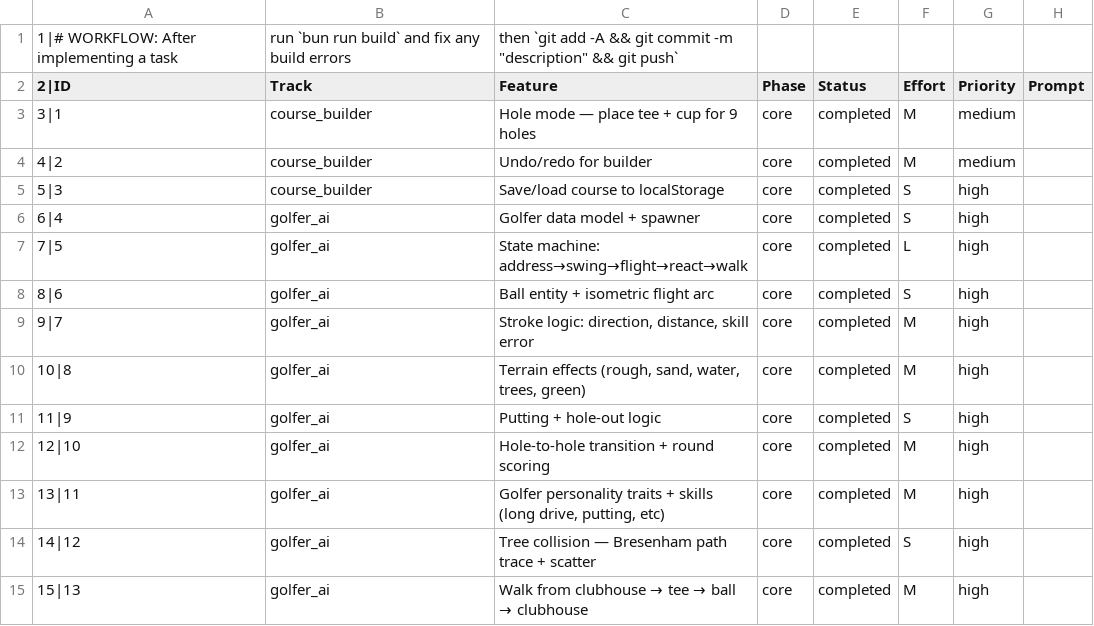
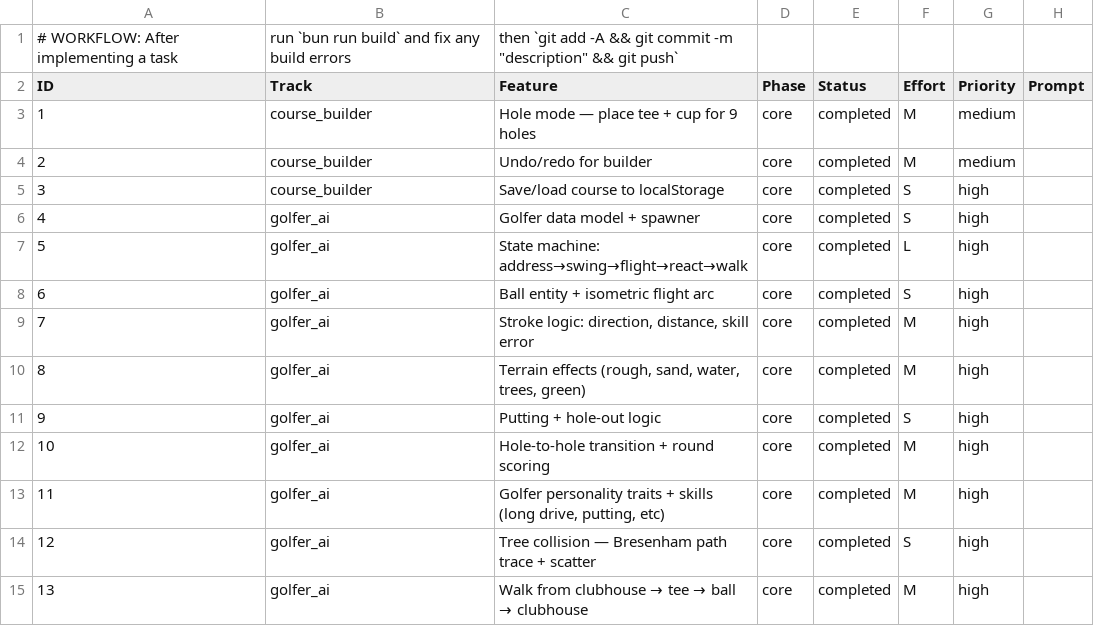
Before and after one commit to cbonoz/simgolf-web, a CSV file: TASK_TRACKING.csv, drawn as a sheet; only a part is shown; the diff covers the shown part only.

```diff
--- a/TASK_TRACKING.csv
+++ b/TASK_TRACKING.csv
@@ -1,15 +1,15 @@
-     1|# WORKFLOW: After implementing a task, run `bun run build` and fix any build errors, then `git add -A && git commit -m "description" && git push`
-     2|ID,Track,Feature,Phase,Status,Effort,Priority,Prompt
-     3|1,course_builder,"Hole mode — place tee + cup for 9 holes",core,completed,M,medium,""
-     4|2,course_builder,"Undo/redo for builder",core,completed,M,medium,""
-     5|3,course_builder,"Save/load course to localStorage",core,completed,S,high,""
-     6|4,golfer_ai,"Golfer data model + spawner",core,completed,S,high,""
-     7|5,golfer_ai,"State machine: address→swing→flight→react→walk",core,completed,L,high,""
-     8|6,golfer_ai,"Ball entity + isometric flight arc",core,completed,S,high,""
-     9|7,golfer_ai,"Stroke logic: direction, distance, skill error",core,completed,M,high,""
-    10|8,golfer_ai,"Terrain effects (rough, sand, water, trees, green)",core,completed,M,high,""
-    11|9,golfer_ai,"Putting + hole-out logic",core,completed,S,high,""
-    12|10,golfer_ai,"Hole-to-hole transition + round scoring",core,completed,M,high,""
-    13|11,golfer_ai,"Golfer personality traits + skills (long drive, putting, etc)",core,completed,M,high,""
-    14|12,golfer_ai,"Tree collision — Bresenham path trace + scatter",core,completed,S,high,""
-    15|13,golfer_ai,"Walk from clubhouse → tee → ball → clubhouse",core,completed,M,high,""
+# WORKFLOW: After implementing a task, run `bun run build` and fix any build errors, then `git add -A && git commit -m "description" && git push`
+ID,Track,Feature,Phase,Status,Effort,Priority,Prompt
+1,course_builder,"Hole mode — place tee + cup for 9 holes",core,completed,M,medium,""
+2,course_builder,"Undo/redo for builder",core,completed,M,medium,""
+3,course_builder,"Save/load course to localStorage",core,completed,S,high,""
+4,golfer_ai,"Golfer data model + spawner",core,completed,S,high,""
+5,golfer_ai,"State machine: address→swing→flight→react→walk",core,completed,L,high,""
+6,golfer_ai,"Ball entity + isometric flight arc",core,completed,S,high,""
+7,golfer_ai,"Stroke logic: direction, distance, skill error",core,completed,M,high,""
+8,golfer_ai,"Terrain effects (rough, sand, water, trees, green)",core,completed,M,high,""
+9,golfer_ai,"Putting + hole-out logic",core,completed,S,high,""
+10,golfer_ai,"Hole-to-hole transition + round scoring",core,completed,M,high,""
+11,golfer_ai,"Golfer personality traits + skills (long drive, putting, etc)",core,completed,M,high,""
+12,golfer_ai,"Tree collision — Bresenham path trace + scatter",core,completed,S,high,""
+13,golfer_ai,"Walk from clubhouse → tee → ball → clubhouse",core,completed,M,high,""
```
Also changed, not shown: 1 added row, 1 removed row and 20 edited cells elsewhere in this file, 3 other files.
